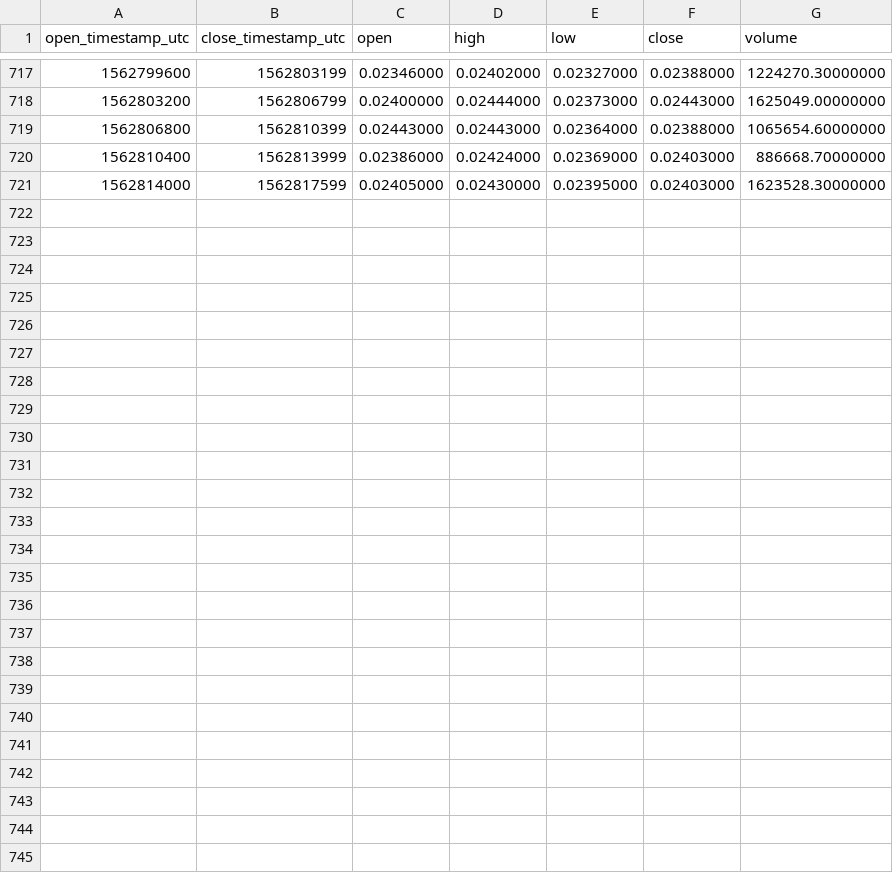
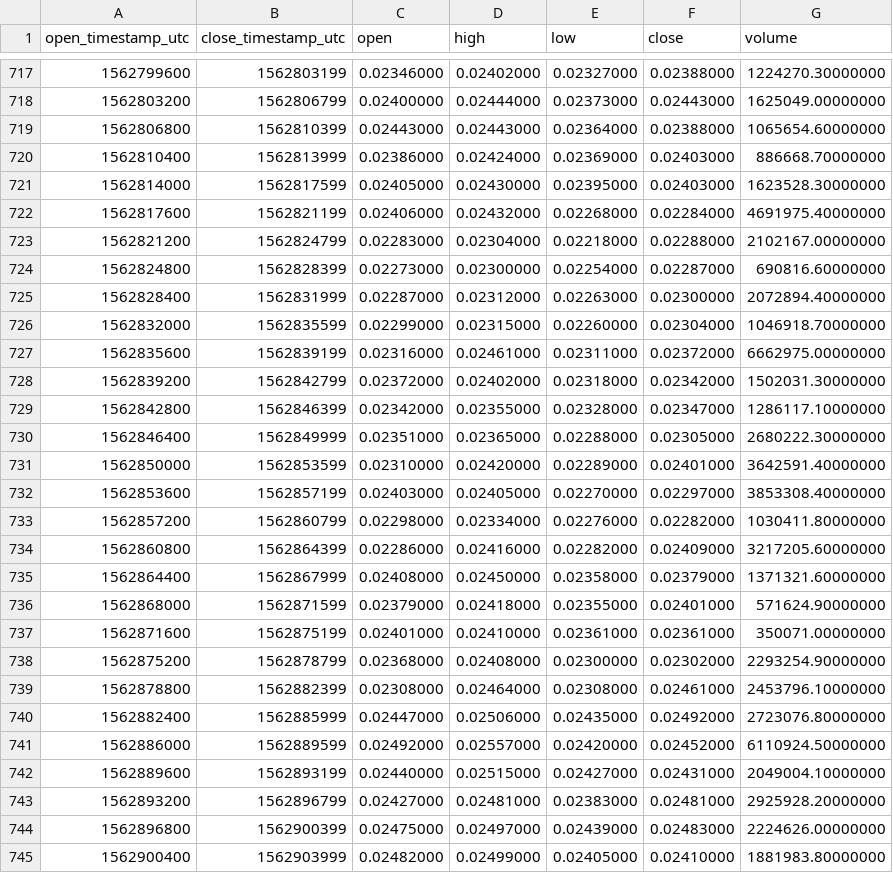
Before and after one commit to cryptobigbro/binance-FTMUSDT, a CSV file: binance-FTMUSDT-1h.csv, drawn as a sheet; only a part is shown, gaps mark what is left out; the diff names each change by its address in the sheet, - before the commit and + after, or states it on an @@ line.

Commit message:
Update OHLCV data.

```diff
--- a/binance-FTMUSDT-1h.csv
+++ b/binance-FTMUSDT-1h.csv
+row 722: 1562817600 | 1562821199 | 0.02406000 | 0.02432000 | 0.02268000 | 0.02284000 | 4691975.40000000
+row 723: 1562821200 | 1562824799 | 0.02283000 | 0.02304000 | 0.02218000 | 0.02288000 | 2102167.00000000
+row 724: 1562824800 | 1562828399 | 0.02273000 | 0.02300000 | 0.02254000 | 0.02287000 | 690816.60000000
+row 725: 1562828400 | 1562831999 | 0.02287000 | 0.02312000 | 0.02263000 | 0.02300000 | 2072894.40000000
+row 726: 1562832000 | 1562835599 | 0.02299000 | 0.02315000 | 0.02260000 | 0.02304000 | 1046918.70000000
+row 727: 1562835600 | 1562839199 | 0.02316000 | 0.02461000 | 0.02311000 | 0.02372000 | 6662975.00000000
+row 728: 1562839200 | 1562842799 | 0.02372000 | 0.02402000 | 0.02318000 | 0.02342000 | 1502031.30000000
+row 729: 1562842800 | 1562846399 | 0.02342000 | 0.02355000 | 0.02328000 | 0.02347000 | 1286117.10000000
+row 730: 1562846400 | 1562849999 | 0.02351000 | 0.02365000 | 0.02288000 | 0.02305000 | 2680222.30000000
+row 731: 1562850000 | 1562853599 | 0.02310000 | 0.02420000 | 0.02289000 | 0.02401000 | 3642591.40000000
+row 732: 1562853600 | 1562857199 | 0.02403000 | 0.02405000 | 0.02270000 | 0.02297000 | 3853308.40000000
+row 733: 1562857200 | 1562860799 | 0.02298000 | 0.02334000 | 0.02276000 | 0.02282000 | 1030411.80000000
+row 734: 1562860800 | 1562864399 | 0.02286000 | 0.02416000 | 0.02282000 | 0.02409000 | 3217205.60000000
+row 735: 1562864400 | 1562867999 | 0.02408000 | 0.02450000 | 0.02358000 | 0.02379000 | 1371321.60000000
+row 736: 1562868000 | 1562871599 | 0.02379000 | 0.02418000 | 0.02355000 | 0.02401000 | 571624.90000000
+row 737: 1562871600 | 1562875199 | 0.02401000 | 0.02410000 | 0.02361000 | 0.02361000 | 350071.00000000
+row 738: 1562875200 | 1562878799 | 0.02368000 | 0.02408000 | 0.02300000 | 0.02302000 | 2293254.90000000
+row 739: 1562878800 | 1562882399 | 0.02308000 | 0.02464000 | 0.02308000 | 0.02461000 | 2453796.10000000
+row 740: 1562882400 | 1562885999 | 0.02447000 | 0.02506000 | 0.02435000 | 0.02492000 | 2723076.80000000
+row 741: 1562886000 | 1562889599 | 0.02492000 | 0.02557000 | 0.02420000 | 0.02452000 | 6110924.50000000
+row 742: 1562889600 | 1562893199 | 0.02440000 | 0.02515000 | 0.02427000 | 0.02431000 | 2049004.10000000
+row 743: 1562893200 | 1562896799 | 0.02427000 | 0.02481000 | 0.02383000 | 0.02481000 | 2925928.20000000
+row 744: 1562896800 | 1562900399 | 0.02475000 | 0.02497000 | 0.02439000 | 0.02483000 | 2224626.00000000
+row 745: 1562900400 | 1562903999 | 0.02482000 | 0.02499000 | 0.02405000 | 0.02410000 | 1881983.80000000
```
Also changed, not shown: binance-FTMUSDT-1d.csv, 1 other file.
